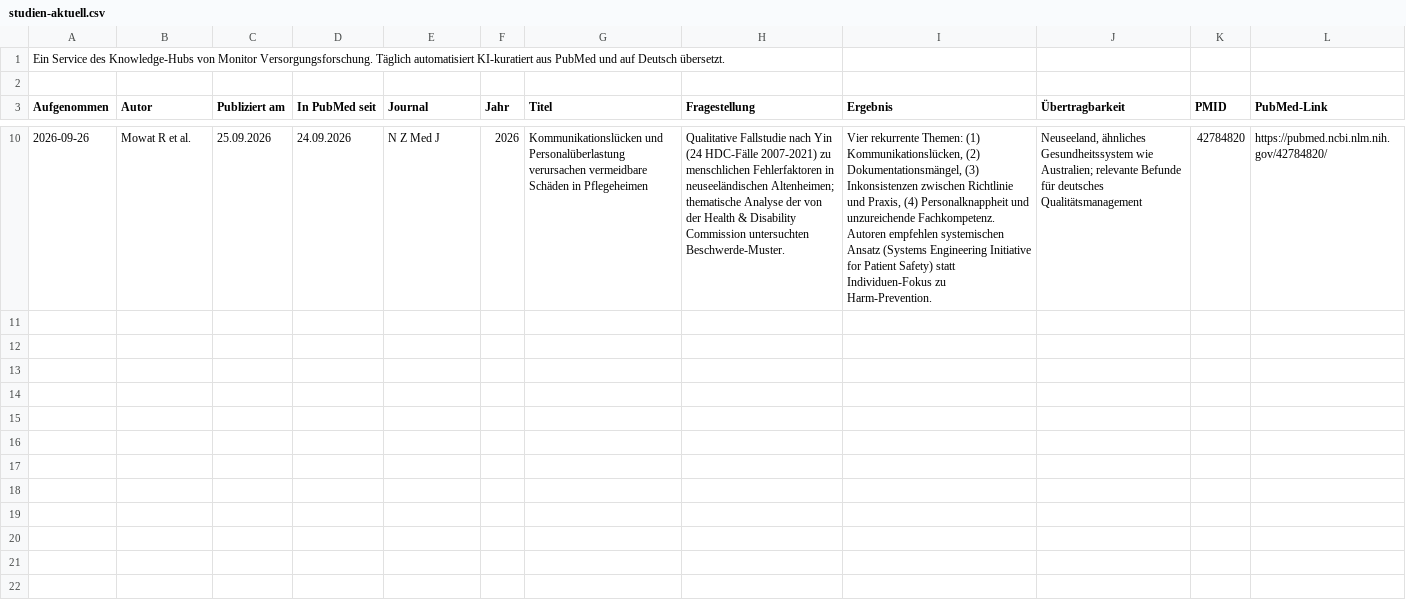
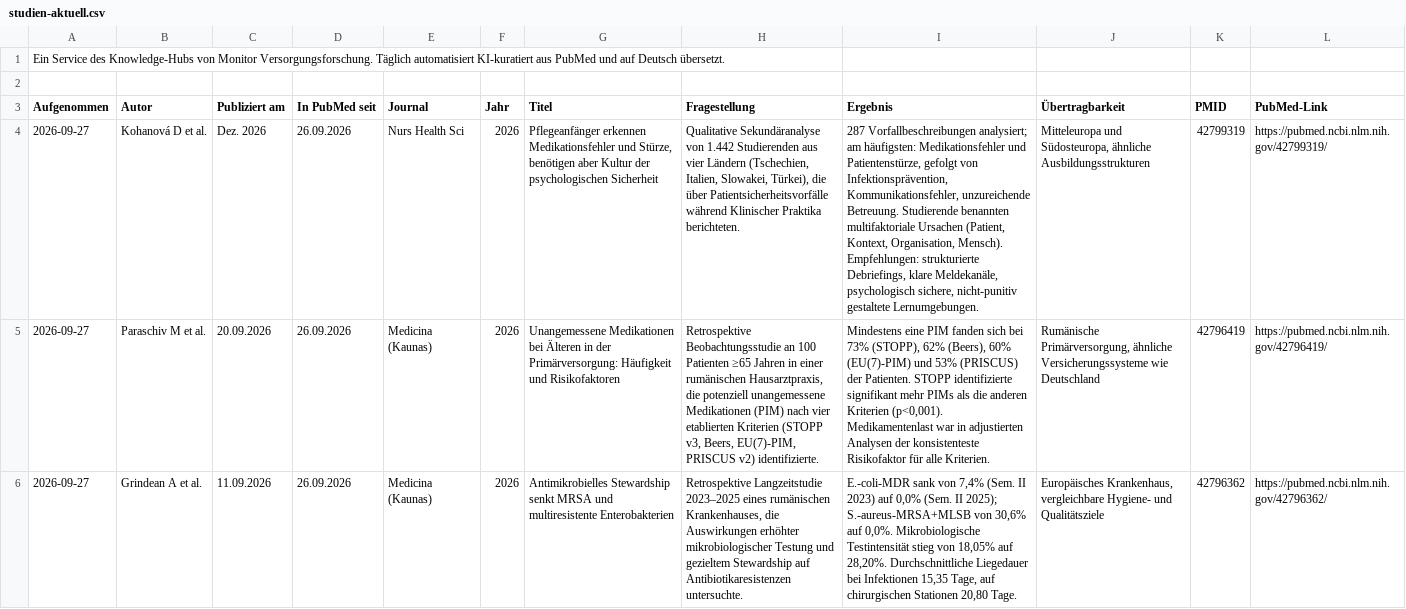
Before and after one commit to mvf-portal/safety-portal, a CSV file: download/studien-aktuell.csv, drawn as a sheet; only a part is shown, gaps mark what is left out; removed rows and columns are numbered as before the commit, all else as after; the diff covers the shown part only; the diff names each change by its address in the sheet, - before the commit and + after, or states it on an @@ line.

```diff
--- a/download/studien-aktuell.csv
+++ b/download/studien-aktuell.csv
-row 10: 2026-09-26 | Mowat R et al. | 25.09.2026 | 24.09.2026 | N Z Med J | 2026 | Kommunikationslücken und Personalüberlastung verursachen vermeidbare Schäden in Pflegeheimen | Qualitative Fallstudie nach Yin (24 HDC-Fälle 2007-2021) zu menschlichen Fehlerfaktoren in neuseeländischen Altenheimen; thematische Analyse der von der Health & Disability Commission untersuchten Beschwerde-Muster. | Vier rekurrente Themen: (1) Kommunikationslücken, (2) Dokumentationsmängel, (3) Inkonsistenzen zwischen Richtlinie und Praxis, (4) Personalknappheit und unzureichende Fachkompetenz. Autoren empfehlen systemischen Ansatz (Systems Engineering Initiative for Patient Safety) statt Individuen-Fokus zu Harm-Prevention. | Neuseeland, ähnliches Gesundheitssystem wie Australien; relevante Befunde für deutsches Qualitätsmanagement | 42784820 | https://pubmed.ncbi.nlm.nih.gov/42784820/
+row 4: 2026-09-27 | Kohanová D et al. | Dez. 2026 | 26.09.2026 | Nurs Health Sci | 2026 | Pflegeanfänger erkennen Medikationsfehler und Stürze, benötigen aber Kultur der psychologischen Sicherheit | Qualitative Sekundäranalyse von 1.442 Studierenden aus vier Ländern (Tschechien, Italien, Slowakei, Türkei), die über Patientsicherheitsvorfälle während Klinischer Praktika berichteten. | 287 Vorfallbeschreibungen analysiert; am häufigsten: Medikationsfehler und Patientenstürze, gefolgt von Infektionsprävention, Kommunikationsfehler, unzureichende Betreuung. Studierende benannten multifaktoriale Ursachen (Patient, Kontext, Organisation, Mensch). Empfehlungen: strukturierte Debriefings, klare Meldekanäle, psychologisch sichere, nicht-punitiv gestaltete Lernumgebungen. | Mitteleuropa und Südosteuropa, ähnliche Ausbildungsstrukturen | 42799319 | https://pubmed.ncbi.nlm.nih.gov/42799319/
+row 5: 2026-09-27 | Paraschiv M et al. | 20.09.2026 | 26.09.2026 | Medicina (Kaunas) | 2026 | Unangemessene Medikationen bei Älteren in der Primärversorgung: Häufigkeit und Risikofaktoren | Retrospektive Beobachtungsstudie an 100 Patienten ≥65 Jahren in einer rumänischen Hausarztpraxis, die potenziell unangemessene Medikationen (PIM) nach vier etablierten Kriterien (STOPP v3, Beers, EU(7)-PIM, PRISCUS v2) identifizierte. | Mindestens eine PIM fanden sich bei 73% (STOPP), 62% (Beers), 60% (EU(7)-PIM) und 53% (PRISCUS) der Patienten. STOPP identifizierte signifikant mehr PIMs als die anderen Kriterien (p<0,001). Medikamentenlast war in adjustierten Analysen der konsistenteste Risikofaktor für alle Kriterien. | Rumänische Primärversorgung, ähnliche Versicherungssysteme wie Deutschland | 42796419 | https://pubmed.ncbi.nlm.nih.gov/42796419/
+row 6: 2026-09-27 | Grindean A et al. | 11.09.2026 | 26.09.2026 | Medicina (Kaunas) | 2026 | Antimikrobielles Stewardship senkt MRSA und multiresistente Enterobakterien | Retrospektive Langzeitstudie 2023–2025 eines rumänischen Krankenhauses, die Auswirkungen erhöhter mikrobiologischer Testung und gezieltem Stewardship auf Antibiotikaresistenzen untersuchte. | E.-coli-MDR sank von 7,4% (Sem. II 2023) auf 0,0% (Sem. II 2025); S.-aureus-MRSA+MLSB von 30,6% auf 0,0%. Mikrobiologische Testintensität stieg von 18,05% auf 28,20%. Durchschnittliche Liegedauer bei Infektionen 15,35 Tage, auf chirurgischen Stationen 20,80 Tage. | Europäisches Krankenhaus, vergleichbare Hygiene- und Qualitätsziele | 42796362 | https://pubmed.ncbi.nlm.nih.gov/42796362/
```
Also changed, not shown: 3 added rows and 6 removed rows elsewhere in this file, download/studien-archiv.csv, 5 other files.
